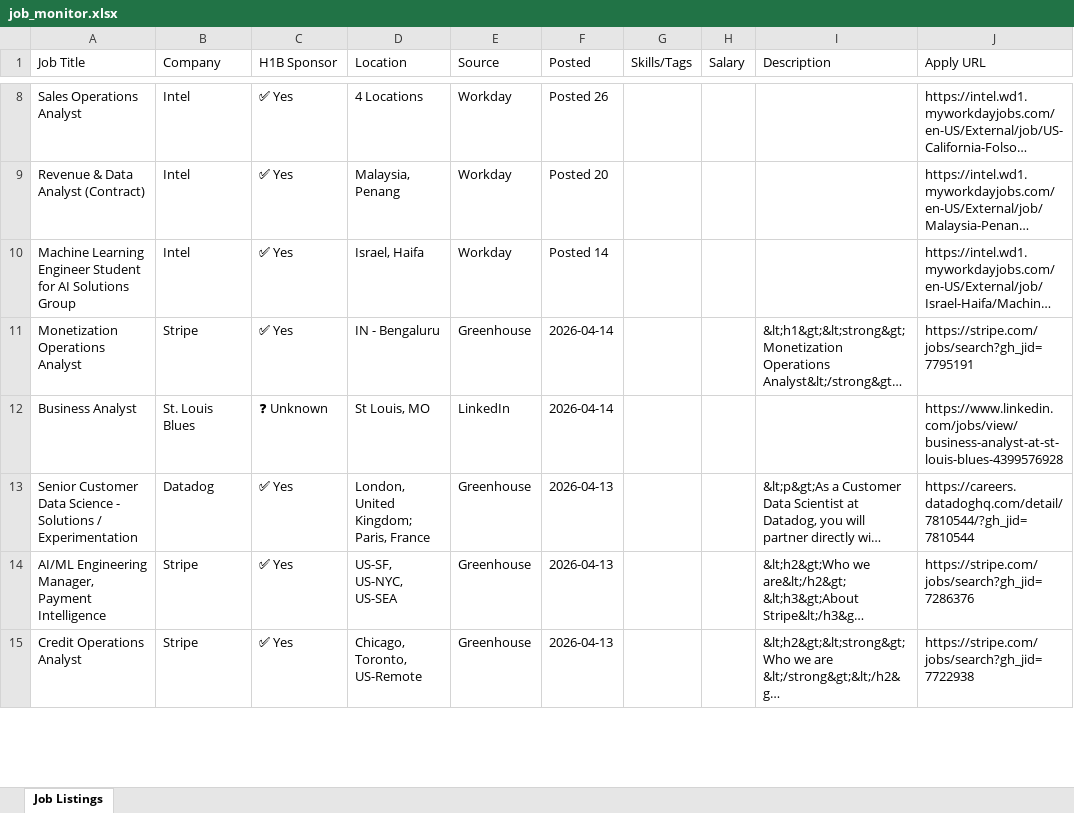
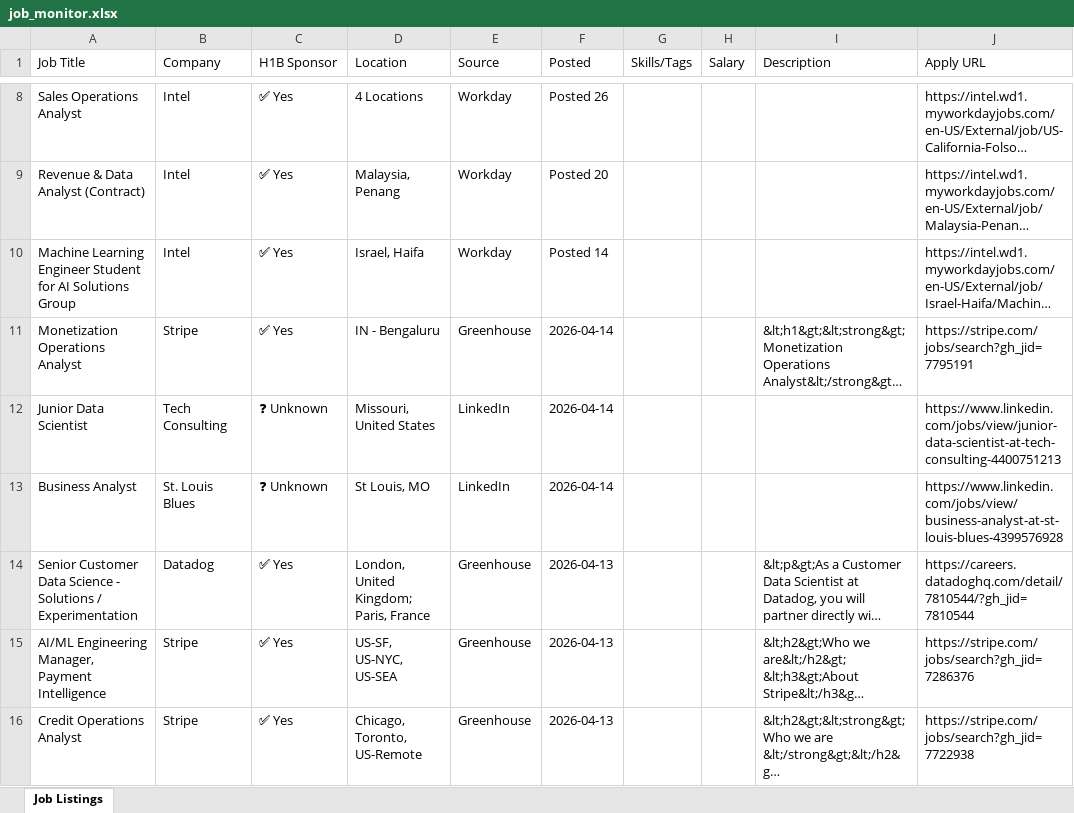
Before and after one commit to raagasindhu99/job-monitor, an Excel workbook: job-monitor/job_monitor.xlsx, sheet Job Listings, drawn as a sheet; only a part is shown, gaps mark what is left out; long unchanged cells end in …; values as stored, in another font and other column widths than the file's, no cell formats; the diff covers the shown part only; the diff names each change by its address in the sheet, - before the commit and + after, or states it on an @@ line.

```diff
--- a/job-monitor/job_monitor.xlsx (sheet Job Listings)
+++ b/job-monitor/job_monitor.xlsx (sheet Job Listings)
+row 12: Junior Data Scientist | Tech Consulting | ❓ Unknown | Missouri, United States | LinkedIn | 2026-04-14 |  |  |  | https://www.linkedin.com/jobs/view/junior-data-scientist-at-tech-consulting-4400751213
```
Also changed, not shown: 1 added row, 3 removed rows and 15 edited cells elsewhere in this sheet, cell formats, job_monitor.xlsx, 4 other files.
